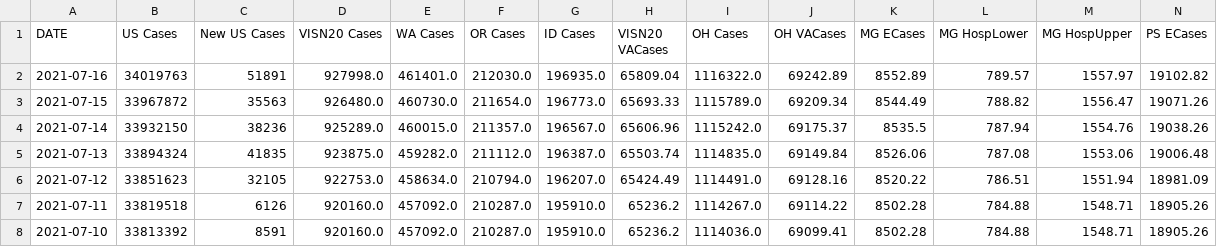
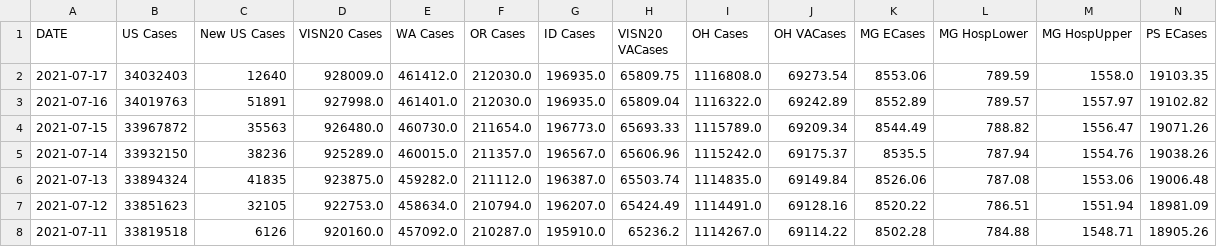
Before and after one commit to lrborrell/CCT_COVID-Monitoring, a CSV file: VAChart.csv, drawn as a sheet; only a part is shown; the shorter side is filled out with more unchanged rows; rows hold the shown columns only; the diff names each change by its address in the sheet, - before the commit and + after, or states it on an @@ line.

```diff
--- a/VAChart.csv
+++ b/VAChart.csv
+row 2: 2021-07-17 | 34032403 | 12640 | 928009.0 | 461412.0 | 212030.0 | 196935.0 | 65809.75 | 1116808.0 | 69273.54 | 8553.06 | 789.59 | 1558.0 | 19103.35
```
Also changed, not shown: CCTVAChart2.csv.
